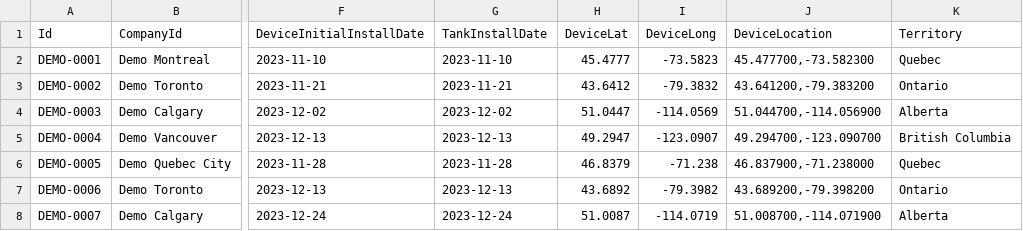
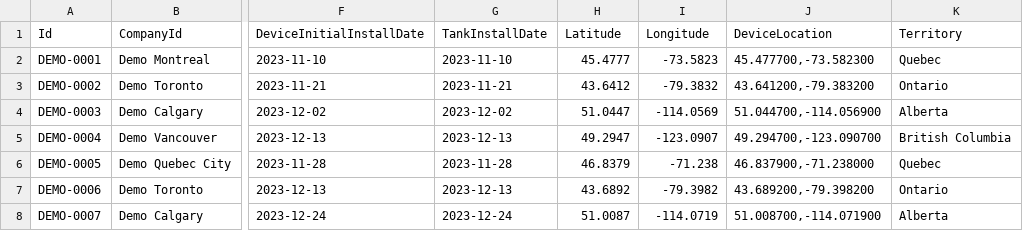
Before and after one commit to otodata-gtannous/InsigihtQuest, a CSV file: demo_data.csv, drawn as a sheet; only a part is shown, gaps mark what is left out; the diff names each change by its address in the sheet, - before the commit and + after, or states it on an @@ line.

```diff
--- a/demo_data.csv
+++ b/demo_data.csv
-H1: DeviceLat
+H1: Latitude
-I1: DeviceLong
+I1: Longitude
```
Also changed, not shown: 20 other files.
